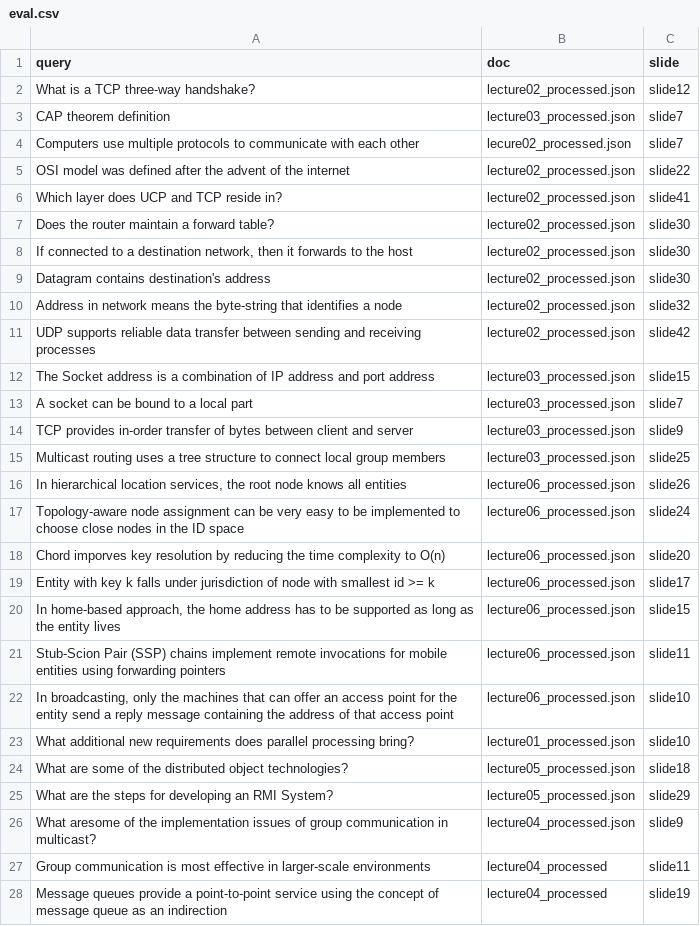
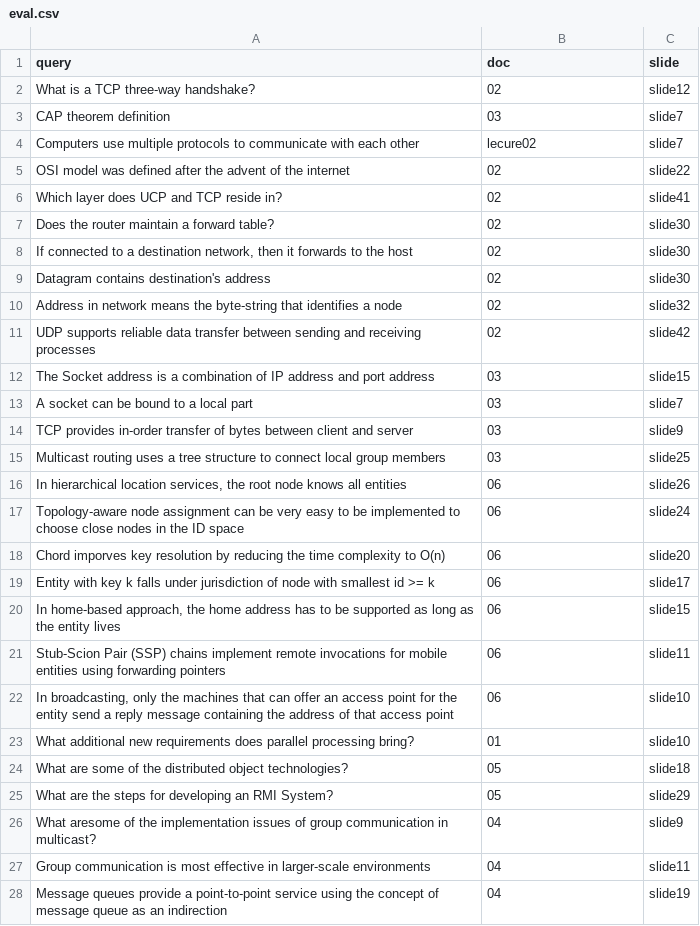
Before and after one commit to mo-g-19/Offline_Retrieval-Augmented_Generation_System_Trained_on_Lecture-Slide, a CSV file: eval.csv, drawn as a sheet; only a part is shown; the diff covers the shown part only.

```diff
--- a/eval.csv
+++ b/eval.csv
@@ -1,28 +1,28 @@
 query,doc,slide
-"What is a TCP three-way handshake?","lecture02_processed.json","slide12"
-"CAP theorem definition", "lecture03_processed.json","slide7"
-"Computers use multiple protocols to communicate with each other","lecure02_processed.json","slide7"
-"OSI model was defined after the advent of the internet","lecture02_processed.json","slide22"
-"Which layer does UCP and TCP reside in?","lecture02_processed.json","slide41"
-"Does the router maintain a forward table?","lecture02_processed.json","slide30"
-"If connected to a destination network, then it forwards to the host","lecture02_processed.json","slide30"
-"Datagram contains destination's address","lecture02_processed.json","slide30"
-"Address in network means the byte-string that identifies a node","lecture02_processed.json","slide32"
-"UDP supports reliable data transfer between sending and receiving processes","lecture02_processed.json","slide42"
-"The Socket address is a combination of IP address and port address","lecture03_processed.json","slide15"
-"A socket can be bound to a local part","lecture03_processed.json","slide7"
-"TCP provides in-order transfer of bytes between client and server","lecture03_processed.json","slide9"
-"Multicast routing uses a tree structure to connect local group members","lecture03_processed.json","slide25"
-"In hierarchical location services, the root node knows all entities","lecture06_processed.json","slide26"
-"Topology-aware node assignment can be very easy to be implemented to choose close nodes in the ID space","lecture06_processed.json","slide24"
-"Chord imporves key resolution by reducing the time complexity to O(n)","lecture06_processed.json","slide20"
-"Entity with key k falls under jurisdiction of node with smallest id >= k","lecture06_processed.json","slide17"
-"In home-based approach, the home address has to be supported as long as the entity lives","lecture06_processed.json","slide15"
-"Stub-Scion Pair (SSP) chains implement remote invocations for mobile entities using forwarding pointers","lecture06_processed.json","slide11"
-"In broadcasting, only the machines that can offer an access point for the entity send a reply message containing the address of that access point","lecture06_processed.json","slide10"
-"What additional new requirements does parallel processing bring?","lecture01_processed.json","slide10"
-"What are some of the distributed object technologies?", "lecture05_processed.json","slide18"
-"What are the steps for developing an RMI System?","lecture05_processed.json","slide29"
-"What aresome of the implementation issues of group communication in multicast?","lecture04_processed.json","slide9"
-"Group communication is most effective in larger-scale environments","lecture04_processed","slide11"
-"Message queues provide a point-to-point service using the concept of message queue as an indirection","lecture04_processed","slide19"
+"What is a TCP three-way handshake?","02","slide12"
+"CAP theorem definition", "03","slide7"
+"Computers use multiple protocols to communicate with each other","lecure02","slide7"
+"OSI model was defined after the advent of the internet","02","slide22"
+"Which layer does UCP and TCP reside in?","02","slide41"
+"Does the router maintain a forward table?","02","slide30"
+"If connected to a destination network, then it forwards to the host","02","slide30"
+"Datagram contains destination's address","02","slide30"
+"Address in network means the byte-string that identifies a node","02","slide32"
+"UDP supports reliable data transfer between sending and receiving processes","02","slide42"
+"The Socket address is a combination of IP address and port address","03","slide15"
+"A socket can be bound to a local part","03","slide7"
+"TCP provides in-order transfer of bytes between client and server","03","slide9"
+"Multicast routing uses a tree structure to connect local group members","03","slide25"
+"In hierarchical location services, the root node knows all entities","06","slide26"
+"Topology-aware node assignment can be very easy to be implemented to choose close nodes in the ID space","06","slide24"
+"Chord imporves key resolution by reducing the time complexity to O(n)","06","slide20"
+"Entity with key k falls under jurisdiction of node with smallest id >= k","06","slide17"
+"In home-based approach, the home address has to be supported as long as the entity lives","06","slide15"
+"Stub-Scion Pair (SSP) chains implement remote invocations for mobile entities using forwarding pointers","06","slide11"
+"In broadcasting, only the machines that can offer an access point for the entity send a reply message containing the address of that access point","06","slide10"
+"What additional new requirements does parallel processing bring?","01","slide10"
+"What are some of the distributed object technologies?", "05","slide18"
+"What are the steps for developing an RMI System?","05","slide29"
+"What aresome of the implementation issues of group communication in multicast?","04","slide9"
+"Group communication is most effective in larger-scale environments","04","slide11"
+"Message queues provide a point-to-point service using the concept of message queue as an indirection","04","slide19"
```
Also changed, not shown: 3 edited cells elsewhere in this file, 2 other files.
